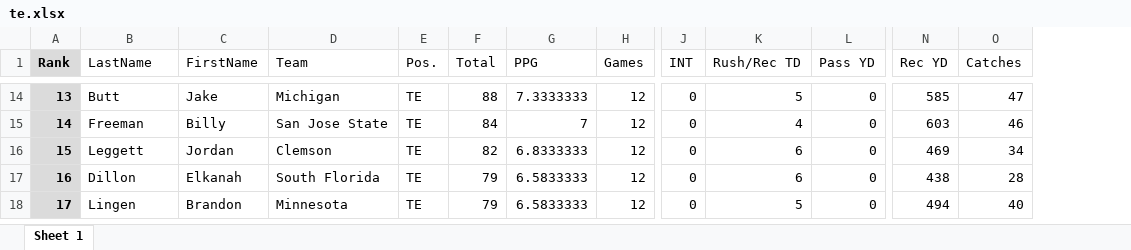
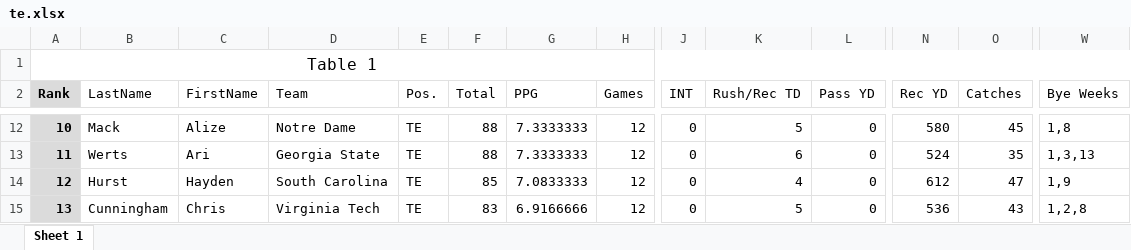
Before and after one commit to dorton/drafty, an Excel workbook: lib/tasks/te.xlsx, sheet Sheet 1, drawn as a sheet; only a part is shown, gaps mark what is left out; values as stored, in another font and other column widths than the file's, no borders; removed rows and columns are numbered as before the commit, all else as after; rows hold the shown columns only; the diff covers the shown part only; the diff names each change by its address in the sheet, - before the commit and + after, or states it on an @@ line.

```diff
--- a/lib/tasks/te.xlsx (sheet Sheet 1)
+++ b/lib/tasks/te.xlsx (sheet Sheet 1)
+column W (Bye Weeks), rows 12-15: 1,8 | 1,3,13 | 1,9 | 1,2,8
+row 1: Table 1
@@ column A (Rank) renumbered from row 4 down @@
-B12 (LastName): Butt
+B12 (LastName): Mack
-C12 (FirstName): Jake
+C12 (FirstName): Alize
-D12 (Team): Michigan
+D12 (Team): Notre Dame
-N12 (Rec YD): 585
+N12 (Rec YD): 580
-O12 (Catches): 47
+O12 (Catches): 45
-row 15: 14 | Freeman | Billy | San Jose State | TE | 84 | 7 | 12 | 0 | 4 | 0 | 603 | 46
-B13 (LastName): Leggett
+B13 (LastName): Werts
-C13 (FirstName): Jordan
+C13 (FirstName): Ari
-D13 (Team): Clemson
+D13 (Team): Georgia State
-F13 (Total): 82
+F13 (Total): 88
-G13 (PPG): 6.8333333
+G13 (PPG): 7.3333333
-N13 (Rec YD): 469
+N13 (Rec YD): 524
-O13 (Catches): 34
+O13 (Catches): 35
-B14 (LastName): Dillon
+B14 (LastName): Hurst
-C14 (FirstName): Elkanah
+C14 (FirstName): Hayden
-D14 (Team): South Florida
+D14 (Team): South Carolina
-F14 (Total): 79
+F14 (Total): 85
-G14 (PPG): 6.5833333
+G14 (PPG): 7.0833333
-K14 (Rush/Rec TD): 6
+K14 (Rush/Rec TD): 4
-N14 (Rec YD): 438
+N14 (Rec YD): 612
-O14 (Catches): 28
+O14 (Catches): 47
-B15 (LastName): Lingen
+B15 (LastName): Cunningham
-C15 (FirstName): Brandon
+C15 (FirstName): Chris
-D15 (Team): Minnesota
+D15 (Team): Virginia Tech
-F15 (Total): 79
+F15 (Total): 83
-G15 (PPG): 6.5833333
+G15 (PPG): 6.9166666
-N15 (Rec YD): 494
+N15 (Rec YD): 536
-O15 (Catches): 40
+O15 (Catches): 43
```
Also changed, not shown: 1 added row, 7 removed rows and 251 edited cells elsewhere in this sheet, lib/tasks/qb.xlsx, lib/tasks/rb.xlsx, 3 other files.
